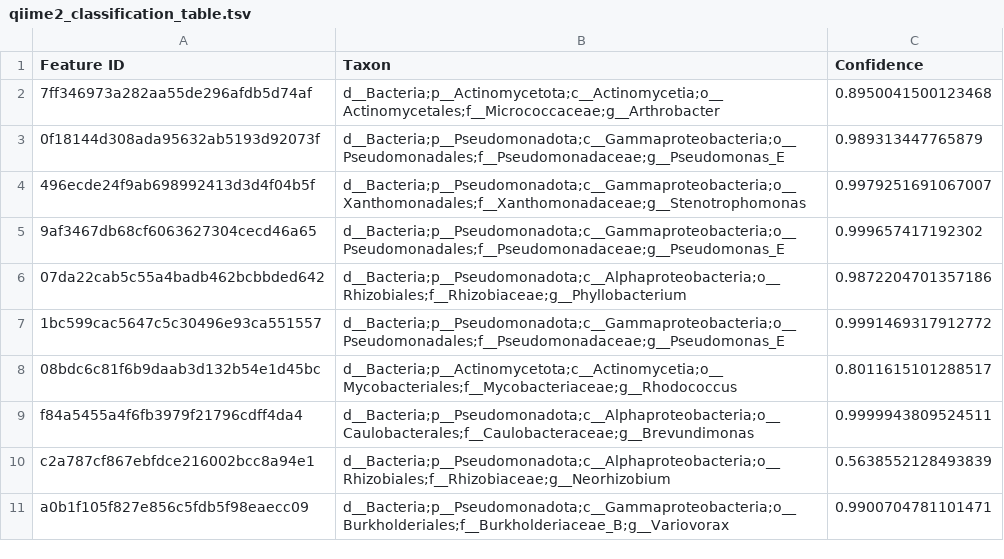
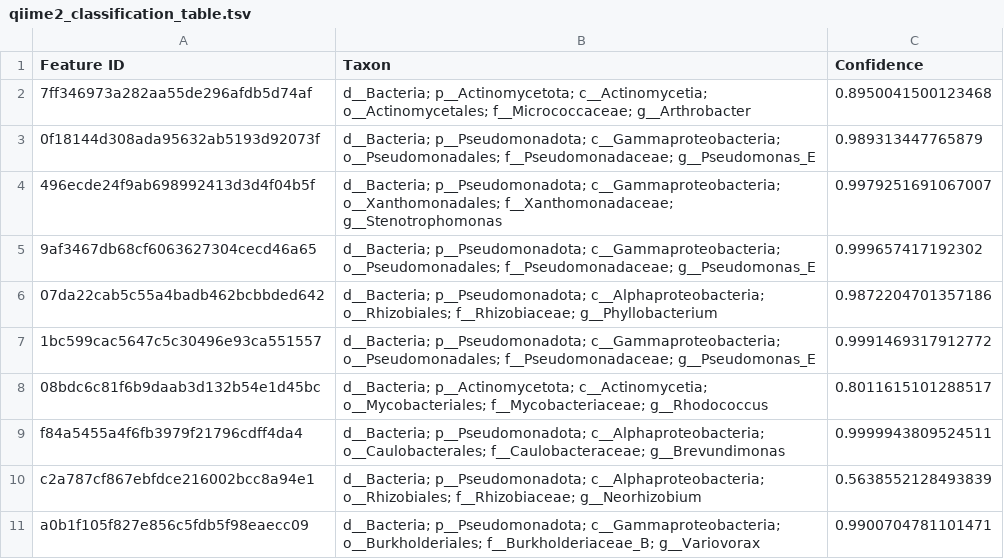
Before and after one commit to jfq3/speedytax, a TSV file: inst/extdata/qiime2_classification_table.tsv, drawn as a sheet.

Commit message:
Included correctly formatted example of QIIME2 classification table

```diff
--- a/inst/extdata/qiime2_classification_table.tsv
+++ b/inst/extdata/qiime2_classification_table.tsv
@@ -1,11 +1,11 @@
 Feature ID	Taxon	Confidence
-7ff346973a282aa55de296afdb5d74af	d__Bacteria;p__Actinomycetota;c__Actinomycetia;o__Actinomycetales;f__Micrococcaceae;g__Arthrobacter	0.8950041500123468
-0f18144d308ada95632ab5193d92073f	d__Bacteria;p__Pseudomonadota;c__Gammaproteobacteria;o__Pseudomonadales;f__Pseudomonadaceae;g__Pseudomonas_E	0.989313447765879
-496ecde24f9ab698992413d3d4f04b5f	d__Bacteria;p__Pseudomonadota;c__Gammaproteobacteria;o__Xanthomonadales;f__Xanthomonadaceae;g__Stenotrophomonas	0.9979251691067007
-9af3467db68cf6063627304cecd46a65	d__Bacteria;p__Pseudomonadota;c__Gammaproteobacteria;o__Pseudomonadales;f__Pseudomonadaceae;g__Pseudomonas_E	0.999657417192302
-07da22cab5c55a4badb462bcbbded642	d__Bacteria;p__Pseudomonadota;c__Alphaproteobacteria;o__Rhizobiales;f__Rhizobiaceae;g__Phyllobacterium	0.9872204701357186
-1bc599cac5647c5c30496e93ca551557	d__Bacteria;p__Pseudomonadota;c__Gammaproteobacteria;o__Pseudomonadales;f__Pseudomonadaceae;g__Pseudomonas_E	0.9991469317912772
-08bdc6c81f6b9daab3d132b54e1d45bc	d__Bacteria;p__Actinomycetota;c__Actinomycetia;o__Mycobacteriales;f__Mycobacteriaceae;g__Rhodococcus	0.8011615101288517
-f84a5455a4f6fb3979f21796cdff4da4	d__Bacteria;p__Pseudomonadota;c__Alphaproteobacteria;o__Caulobacterales;f__Caulobacteraceae;g__Brevundimonas	0.9999943809524511
-c2a787cf867ebfdce216002bcc8a94e1	d__Bacteria;p__Pseudomonadota;c__Alphaproteobacteria;o__Rhizobiales;f__Rhizobiaceae;g__Neorhizobium	0.5638552128493839
-a0b1f105f827e856c5fdb5f98eaecc09	d__Bacteria;p__Pseudomonadota;c__Gammaproteobacteria;o__Burkholderiales;f__Burkholderiaceae_B;g__Variovorax	0.9900704781101471
+7ff346973a282aa55de296afdb5d74af	d__Bacteria; p__Actinomycetota; c__Actinomycetia; o__Actinomycetales; f__Micrococcaceae; g__Arthrobacter	0.8950041500123468
+0f18144d308ada95632ab5193d92073f	d__Bacteria; p__Pseudomonadota; c__Gammaproteobacteria; o__Pseudomonadales; f__Pseudomonadaceae; g__Pseudomonas_E	0.989313447765879
+496ecde24f9ab698992413d3d4f04b5f	d__Bacteria; p__Pseudomonadota; c__Gammaproteobacteria; o__Xanthomonadales; f__Xanthomonadaceae; g__Stenotrophomonas	0.9979251691067007
+9af3467db68cf6063627304cecd46a65	d__Bacteria; p__Pseudomonadota; c__Gammaproteobacteria; o__Pseudomonadales; f__Pseudomonadaceae; g__Pseudomonas_E	0.999657417192302
+07da22cab5c55a4badb462bcbbded642	d__Bacteria; p__Pseudomonadota; c__Alphaproteobacteria; o__Rhizobiales; f__Rhizobiaceae; g__Phyllobacterium	0.9872204701357186
+1bc599cac5647c5c30496e93ca551557	d__Bacteria; p__Pseudomonadota; c__Gammaproteobacteria; o__Pseudomonadales; f__Pseudomonadaceae; g__Pseudomonas_E	0.9991469317912772
+08bdc6c81f6b9daab3d132b54e1d45bc	d__Bacteria; p__Actinomycetota; c__Actinomycetia; o__Mycobacteriales; f__Mycobacteriaceae; g__Rhodococcus	0.8011615101288517
+f84a5455a4f6fb3979f21796cdff4da4	d__Bacteria; p__Pseudomonadota; c__Alphaproteobacteria; o__Caulobacterales; f__Caulobacteraceae; g__Brevundimonas	0.9999943809524511
+c2a787cf867ebfdce216002bcc8a94e1	d__Bacteria; p__Pseudomonadota; c__Alphaproteobacteria; o__Rhizobiales; f__Rhizobiaceae; g__Neorhizobium	0.5638552128493839
+a0b1f105f827e856c5fdb5f98eaecc09	d__Bacteria; p__Pseudomonadota; c__Gammaproteobacteria; o__Burkholderiales; f__Burkholderiaceae_B; g__Variovorax	0.9900704781101471
```
